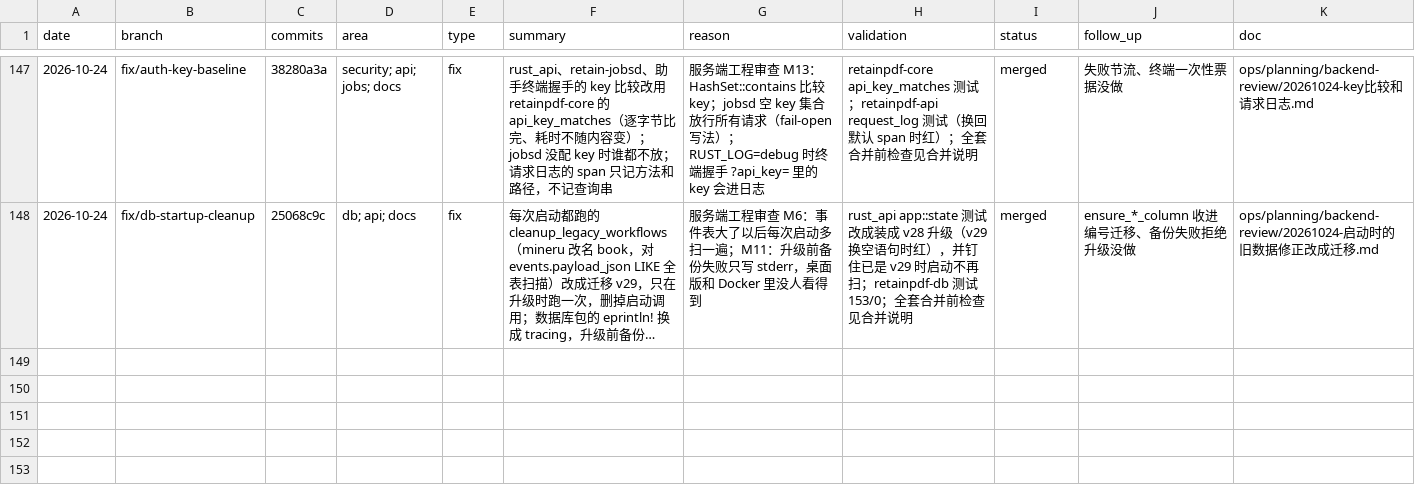
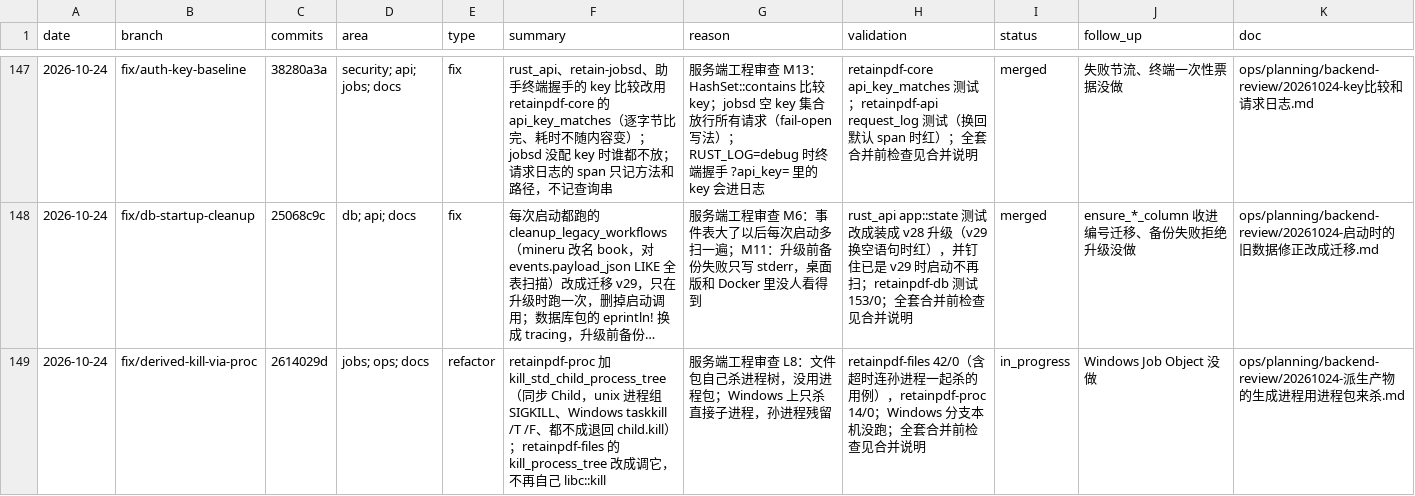
Before and after one commit to Su2uka/retain-pdf, a CSV file: docs/ops/devlog/2026-10.csv, drawn as a sheet; only a part is shown, gaps mark what is left out; long unchanged cells end in …; the diff names each change by its address in the sheet, - before the commit and + after, or states it on an @@ line.

```diff
--- a/docs/ops/devlog/2026-10.csv
+++ b/docs/ops/devlog/2026-10.csv
+row 149: 2026-10-24 | fix/derived-kill-via-proc | 2614029d | jobs; ops; docs | refactor | retainpdf-proc 加 kill_std_child_process_tree（同步 Child，unix 进程组 SIGKILL、Windows taskkill /T /F、都不成退回 child.kill）；retainpdf-files 的 kill_process_tree 改成调它，不再自己 libc::kill | 服务端工程审查 L8：文件包自己杀进程树，没用进程包；Windows 上只杀直接子进程，孙进程残留 | retainpdf-files 42/0（含超时连孙进程一起杀的用例），retainpdf-proc 14/0；Windows 分支本机没跑；全套合并前检查见合并说明 | in_progress | Windows Job Object 没做 | ops/planning/backend-review/20261024-派生产物的生成进程用进程包来杀.md
```
